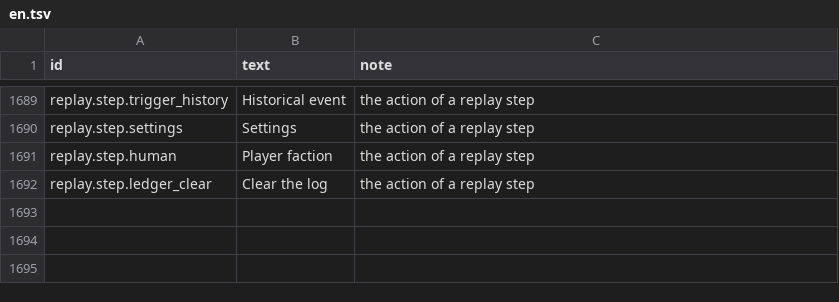
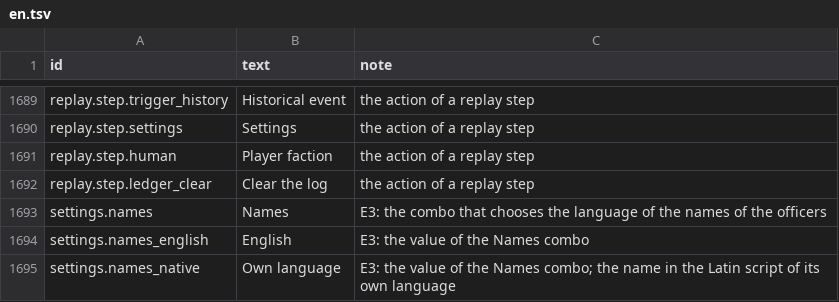
Before and after one commit to yksi7417/sanguodream, a TSV file: data/placeholder/text/en.tsv, drawn as a sheet; only a part is shown, gaps mark what is left out; the diff names each change by its address in the sheet, - before the commit and + after, or states it on an @@ line.

```diff
--- a/data/placeholder/text/en.tsv
+++ b/data/placeholder/text/en.tsv
+row 1693: settings.names | Names | E3: the combo that chooses the language of the names of the officers
+row 1694: settings.names_english | English | E3: the value of the Names combo
+row 1695: settings.names_native | Own language | E3: the value of the Names combo; the name in the Latin script of its own language
```
Also changed, not shown: data/placeholder/text/zh-TW.tsv, 13 other files.
